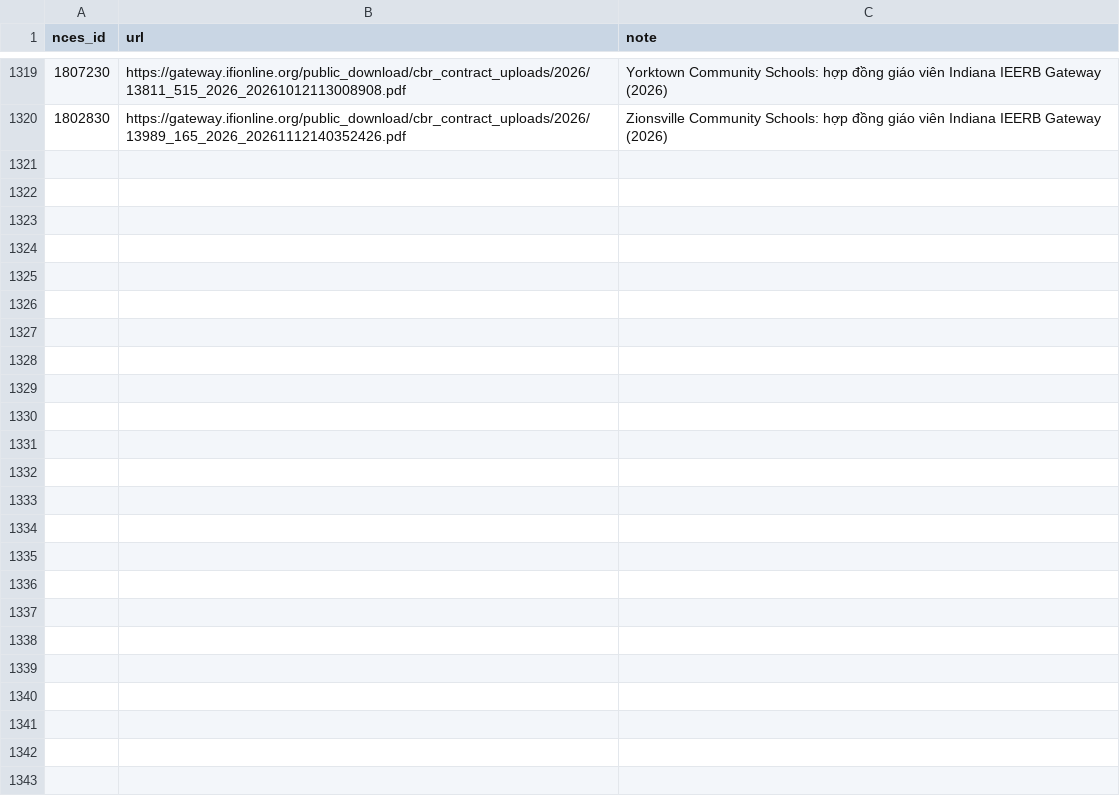
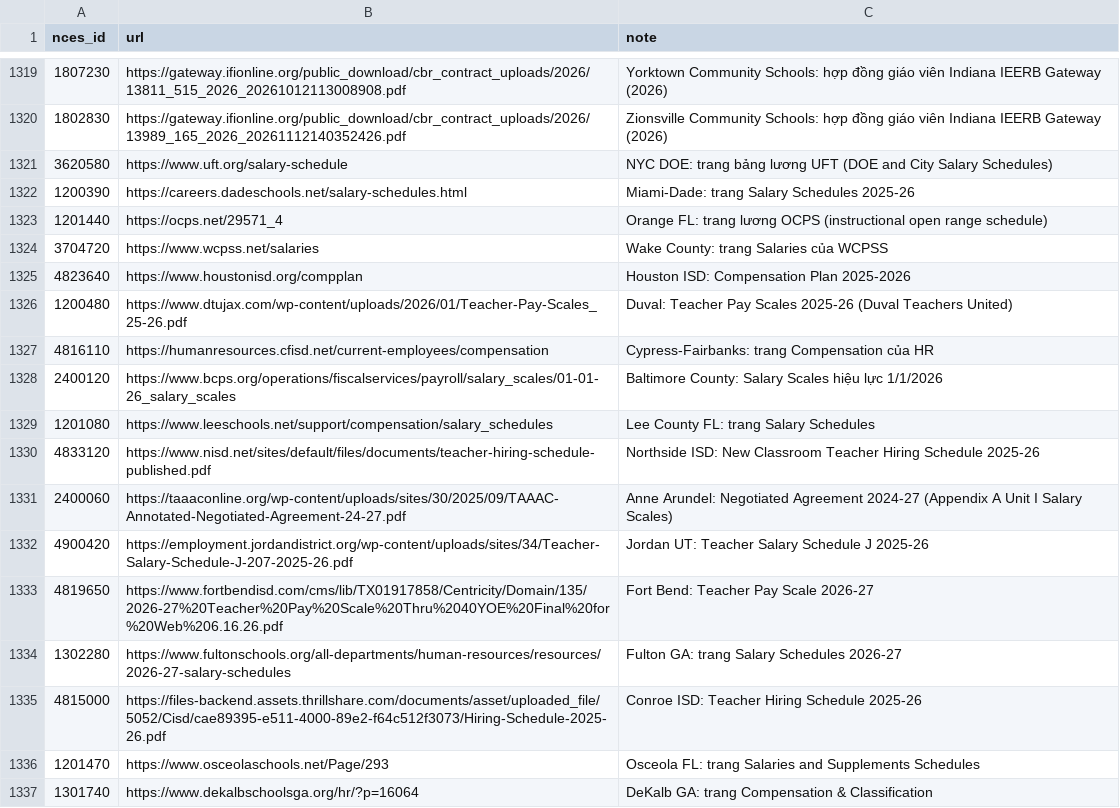
Before and after one commit to ToanPV88/pay-schedules, a CSV file: pipeline/sources/schedule-urls.csv, drawn as a sheet; only a part is shown, gaps mark what is left out.

```diff
--- a/pipeline/sources/schedule-urls.csv
+++ b/pipeline/sources/schedule-urls.csv
@@ -1320 +1320,18 @@ nces_id,url,note
 1802830,https://gateway.ifionline.org/public_download/cbr_contract_uploads/2026/13989_165_2026_20261112140352426.pdf,Zionsville Community Schools: hợp đồng giáo viên Indiana IEERB Gateway (2026)
+3620580,https://www.uft.org/salary-schedule,NYC DOE: trang bảng lương UFT (DOE and City Salary Schedules)
+1200390,https://careers.dadeschools.net/salary-schedules.html,Miami-Dade: trang Salary Schedules 2025-26
+1201440,https://ocps.net/29571_4,Orange FL: trang lương OCPS (instructional open range schedule)
+3704720,https://www.wcpss.net/salaries,Wake County: trang Salaries của WCPSS
+4823640,https://www.houstonisd.org/compplan,Houston ISD: Compensation Plan 2025-2026
+1200480,https://www.dtujax.com/wp-content/uploads/2026/01/Teacher-Pay-Scales_25-26.pdf,Duval: Teacher Pay Scales 2025-26 (Duval Teachers United)
+4816110,https://humanresources.cfisd.net/current-employees/compensation,Cypress-Fairbanks: trang Compensation của HR
+2400120,https://www.bcps.org/operations/fiscalservices/payroll/salary_scales/01-01-26_salary_scales,Baltimore County: Salary Scales hiệu lực 1/1/2026
+1201080,https://www.leeschools.net/support/compensation/salary_schedules,Lee County FL: trang Salary Schedules
+4833120,https://www.nisd.net/sites/default/files/documents/teacher-hiring-schedule-published.pdf,Northside ISD: New Classroom Teacher Hiring Schedule 2025-26
+2400060,https://taaaconline.org/wp-content/uploads/sites/30/2025/09/TAAAC-Annotated-Negotiated-Agreement-24-27.pdf,Anne Arundel: Negotiated Agreement 2024-27 (Appendix A Unit I Salary Scales)
+4900420,https://employment.jordandistrict.org/wp-content/uploads/sites/34/Teacher-Salary-Schedule-J-207-2025-26.pdf,Jordan UT: Teacher Salary Schedule J 2025-26
+4819650,https://www.fortbendisd.com/cms/lib/TX01917858/Centricity/Domain/135/2026-27%20Teacher%20Pay%20Scale%20Thru%2040YOE%20Final%20for%20Web%206.16.26.pdf,Fort Bend: Teacher Pay Scale 2026-27
+1302280,https://www.fultonschools.org/all-departments/human-resources/resources/2026-27-salary-schedules,Fulton GA: trang Salary Schedules 2026-27
+4815000,https://files-backend.assets.thrillshare.com/documents/asset/uploaded_file/5052/Cisd/cae89395-e511-4000-89e2-f64c512f3073/Hiring-Schedule-2025-26.pdf,Conroe ISD: Teacher Hiring Schedule 2025-26
+1201470,https://www.osceolaschools.net/Page/293,Osceola FL: trang Salaries and Supplements Schedules
+1301740,https://www.dekalbschoolsga.org/hr/?p=16064,DeKalb GA: trang Compensation & Classification
```
Also changed, not shown: 2 other files.
